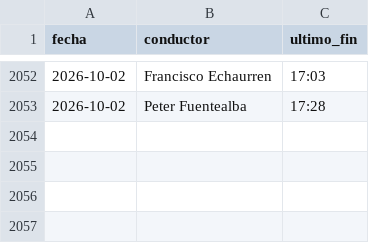
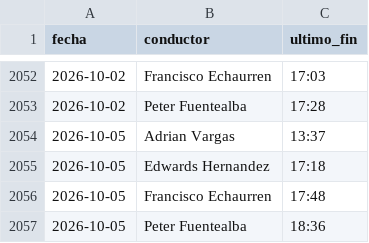
Before and after one commit to rubness007/qz-13a41abc58, a CSV file: 5d1b7c3a.csv, drawn as a sheet; only a part is shown, gaps mark what is left out; the diff names each change by its address in the sheet, - before the commit and + after, or states it on an @@ line.

Commit message:
Jornadas 2026-10-05

```diff
--- a/5d1b7c3a.csv
+++ b/5d1b7c3a.csv
+row 2054: 2026-10-05 | Adrian Vargas | 13:37
+row 2055: 2026-10-05 | Edwards Hernandez | 17:18
+row 2056: 2026-10-05 | Francisco Echaurren | 17:48
+row 2057: 2026-10-05 | Peter Fuentealba | 18:36
```
